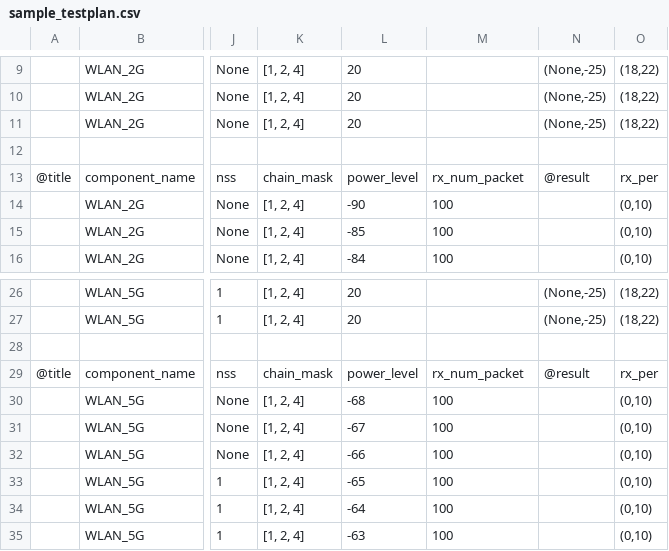
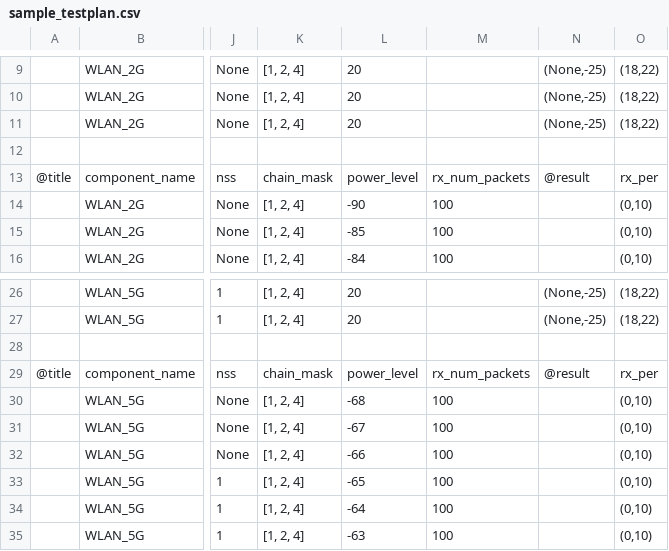
Before and after one commit to chromium-full-mirror/chromiumos_graphyte, a CSV file: graphyte/config_files/sample_testplan.csv, drawn as a sheet; only a part is shown, gaps mark what is left out; the diff names each change by its address in the sheet, - before the commit and + after, or states it on an @@ line.

Commit message:
testplan: Fix the argument name "rx_num_packets".
Originally we decided the argument name for the packet number of RX
test is "rx_num_packets", but is mis-recorded to "rx_num_packet".
In this CL the name is fixed, and also added an unittest to load the
sample testplan file.

BUG=none
TEST=make test

Change-Id: I4920e224efa655e492496ddb3a230f542660beee

```diff
--- a/graphyte/config_files/sample_testplan.csv
+++ b/graphyte/config_files/sample_testplan.csv
-M13: rx_num_packet
+M13: rx_num_packets
-M29: rx_num_packet
+M29: rx_num_packets
```
Also changed, not shown: 2 other files.
